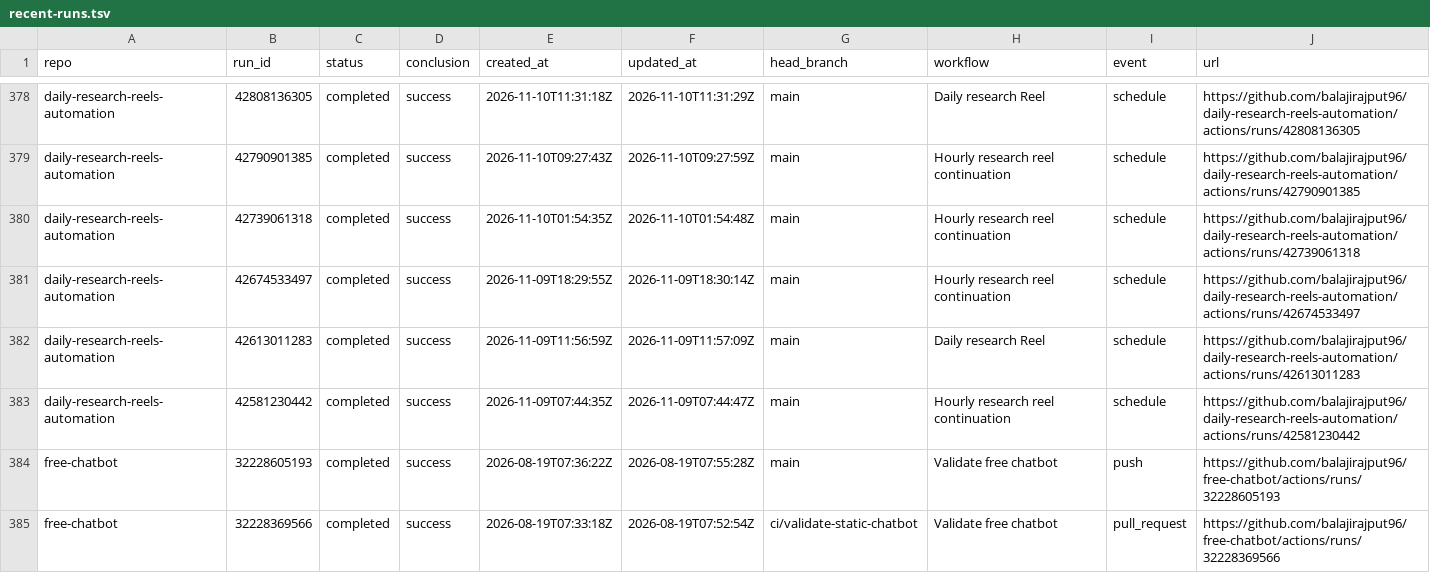
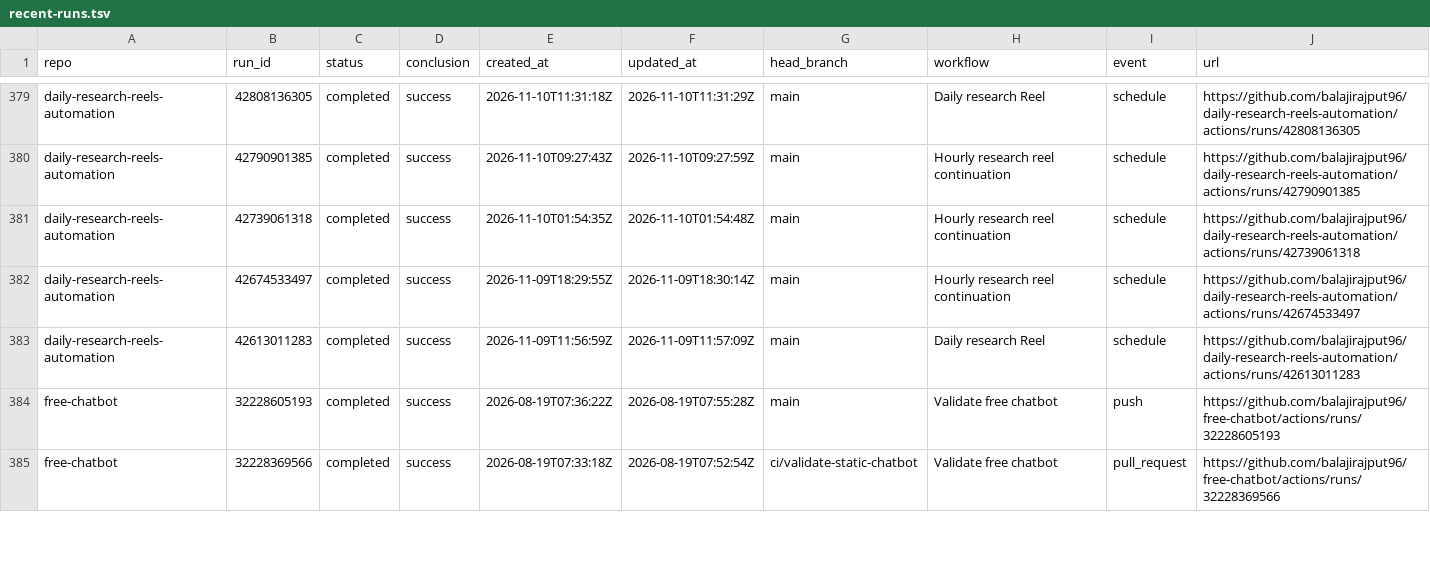
Before and after one commit to balajirajput96/github-audit-automation, a TSV file: artifacts/recent-runs.tsv, drawn as a sheet; only a part is shown, gaps mark what is left out; the diff covers the shown part only.

```diff
--- a/artifacts/recent-runs.tsv
+++ b/artifacts/recent-runs.tsv
@@ -382,3 +383,2 @@ daily-research-reels-automation	42674533497	completed	success	2026-11-09T18:29:5
 daily-research-reels-automation	42613011283	completed	success	2026-11-09T11:56:59Z	2026-11-09T11:57:09Z	main	Daily research Reel	schedule	https://github.com/balajirajput96/daily-research-reels-automation/actions/runs/42613011283
-daily-research-reels-automation	42581230442	completed	success	2026-11-09T07:44:35Z	2026-11-09T07:44:47Z	main	Hourly research reel continuation	schedule	https://github.com/balajirajput96/daily-research-reels-automation/actions/runs/42581230442
 free-chatbot	32228605193	completed	success	2026-08-19T07:36:22Z	2026-08-19T07:55:28Z	main	Validate free chatbot	push	https://github.com/balajirajput96/free-chatbot/actions/runs/32228605193
```
Also changed, not shown: 8 added rows, 7 removed rows and 10 edited cells elsewhere in this file, artifacts/recent-failures.tsv, 3 other files.
